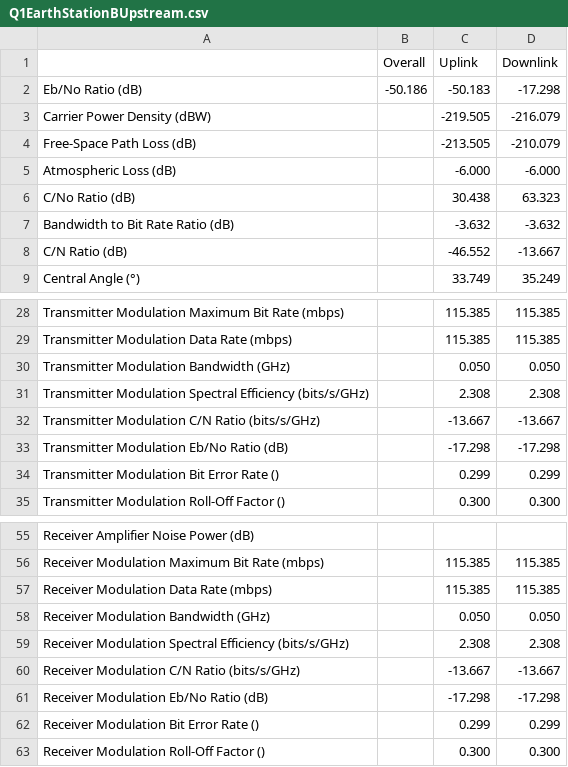
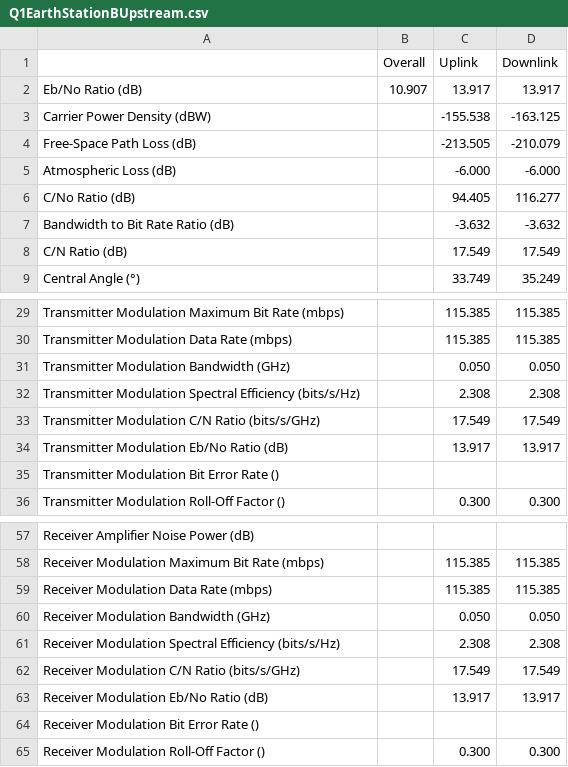
Before and after one commit to naverill/link-calculator, a CSV file: assmts/assmt2/output/Q1EarthStationBUpstream.csv, drawn as a sheet; only a part is shown, gaps mark what is left out; the diff covers the shown part only.

```diff
--- a/assmts/assmt2/output/Q1EarthStationBUpstream.csv
+++ b/assmts/assmt2/output/Q1EarthStationBUpstream.csv
@@ -1,9 +1,9 @@
 ,Overall,Uplink,Downlink
-Eb/No Ratio (dB),-50.186,-50.183,-17.298
-Carrier Power Density (dBW),,-219.505,-216.079
+Eb/No Ratio (dB),10.907,13.917,13.917
+Carrier Power Density (dBW),,-155.538,-163.125
 Free-Space Path Loss (dB),,-213.505,-210.079
 Atmospheric Loss (dB),,-6.000,-6.000
-C/No Ratio (dB),,30.438,63.323
+C/No Ratio (dB),,94.405,116.277
 Bandwidth to Bit Rate Ratio (dB),,-3.632,-3.632
-C/N Ratio (dB),,-46.552,-13.667
+C/N Ratio (dB),,17.549,17.549
 Central Angle (°),,33.749,35.249
@@ -30,6 +31,6 @@ Transmitter Modulation Data Rate (mbps),,115.385,115.385
 Transmitter Modulation Bandwidth (GHz),,0.050,0.050
-Transmitter Modulation Spectral Efficiency (bits/s/GHz),,2.308,2.308
-Transmitter Modulation C/N Ratio (bits/s/GHz),,-13.667,-13.667
-Transmitter Modulation Eb/No Ratio (dB),,-17.298,-17.298
-Transmitter Modulation Bit Error Rate (),,0.299,0.299
+Transmitter Modulation Spectral Efficiency (bits/s/Hz),,2.308,2.308
+Transmitter Modulation C/N Ratio (bits/s/GHz),,17.549,17.549
+Transmitter Modulation Eb/No Ratio (dB),,13.917,13.917
+Transmitter Modulation Bit Error Rate (),,,
 Transmitter Modulation Roll-Off Factor (),,0.300,0.300
@@ -58,6 +60,6 @@ Receiver Modulation Data Rate (mbps),,115.385,115.385
 Receiver Modulation Bandwidth (GHz),,0.050,0.050
-Receiver Modulation Spectral Efficiency (bits/s/GHz),,2.308,2.308
-Receiver Modulation C/N Ratio (bits/s/GHz),,-13.667,-13.667
-Receiver Modulation Eb/No Ratio (dB),,-17.298,-17.298
-Receiver Modulation Bit Error Rate (),,0.299,0.299
+Receiver Modulation Spectral Efficiency (bits/s/Hz),,2.308,2.308
+Receiver Modulation C/N Ratio (bits/s/GHz),,17.549,17.549
+Receiver Modulation Eb/No Ratio (dB),,13.917,13.917
+Receiver Modulation Bit Error Rate (),,,
 Receiver Modulation Roll-Off Factor (),,0.300,0.300
```
Also changed, not shown: 2 added rows and 8 edited cells elsewhere in this file, assmts/assmt2/output/Q1EarthStationADownstream.csv, assmts/assmt2/output/Q1EarthStationAUpstream.csv, 15 other files.
